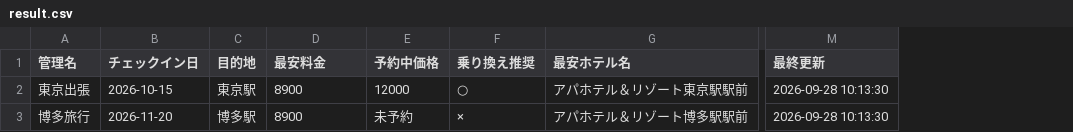
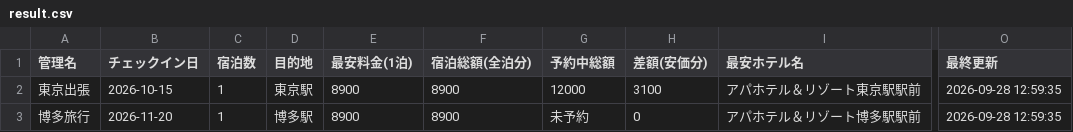
Before and after one commit to youyou7188/hotel, a CSV file: result.csv, drawn as a sheet; only a part is shown, gaps mark what is left out; removed rows and columns are numbered as before the commit, all else as after; the diff names each change by its address in the sheet, - before the commit and + after, or states it on an @@ line.

```diff
--- a/result.csv
+++ b/result.csv
+column C (宿泊数), rows 2-3: 1 | 1
+column F (宿泊総額(全泊分)), rows 2-3: 8900 | 8900
-column F (乗り換え推奨), rows 2-3: ○ | ×
+column H (差額(安価分)), rows 2-3: 3100 | 0
-E1: 最安料金
+E1: 最安料金(1泊)
-G1: 予約中価格
+G1: 予約中総額
-O2:O3 (最終更新): 2026-09-28 10:13:30
+O2:O3 (最終更新): 2026-09-28 12:59:35
```
Also changed, not shown: 9 other files.
